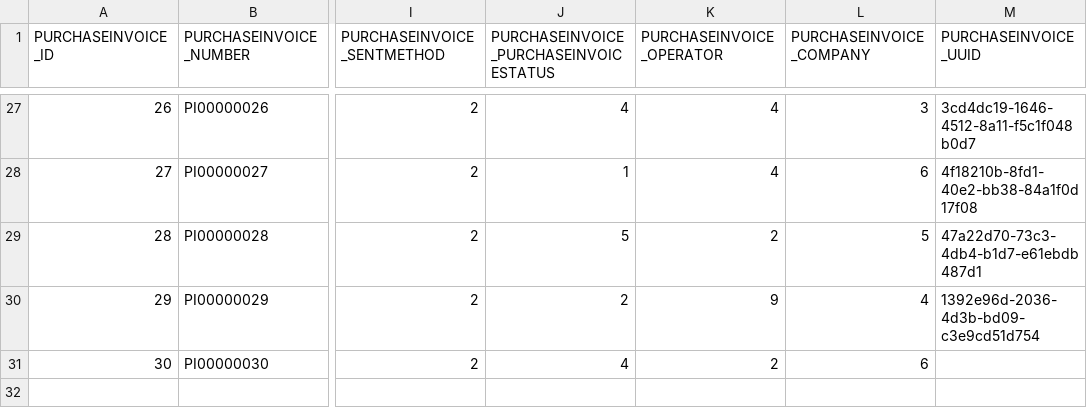
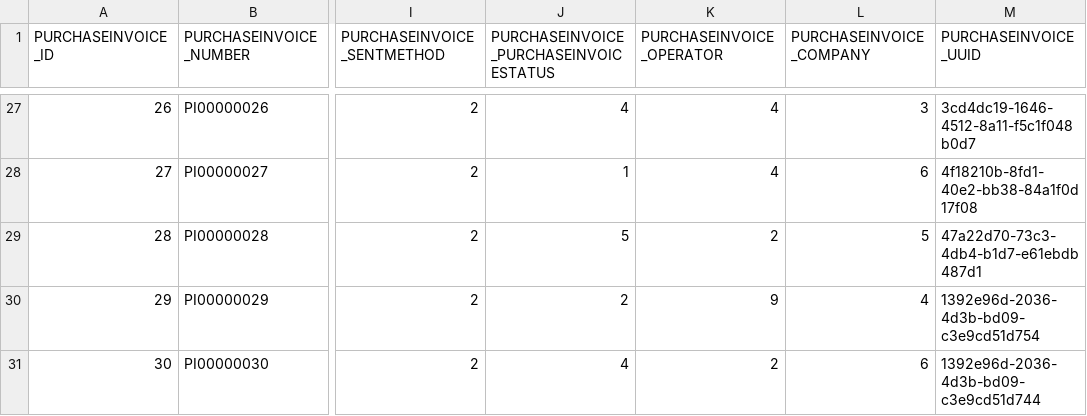
Before and after one commit to codbex/codbex-hestia-data-sample, a CSV file: codbex-hestia-data-sample/purchase-invoices.csv, drawn as a sheet; only a part is shown, gaps mark what is left out; the diff names each change by its address in the sheet, - before the commit and + after, or states it on an @@ line.

```diff
--- a/codbex-hestia-data-sample/purchase-invoices.csv
+++ b/codbex-hestia-data-sample/purchase-invoices.csv
-M31 (PURCHASEINVOICE_UUID): (empty)
+M31 (PURCHASEINVOICE_UUID): 1392e96d-2036-4d3b-bd09-c3e9cd51d744
```
Also changed, not shown: codbex-hestia-data-sample/goods-issues.csv, codbex-hestia-data-sample/goods-receipts.csv, 3 other files.
